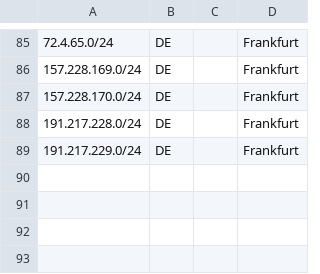
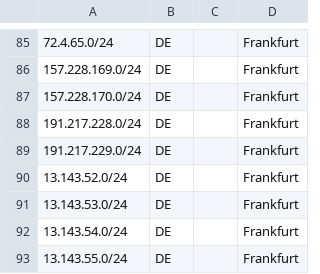
Before and after one commit to hshphost/geofeed, a CSV file: subnet.csv, drawn as a sheet; only a part is shown, gaps mark what is left out.

Commit message:
Update subnet.csv

```diff
--- a/subnet.csv
+++ b/subnet.csv
@@ -89 +89,5 @@
 191.217.229.0/24,DE,,Frankfurt,
+13.143.52.0/24,DE,,Frankfurt,
+13.143.53.0/24,DE,,Frankfurt,
+13.143.54.0/24,DE,,Frankfurt,
+13.143.55.0/24,DE,,Frankfurt,
```
